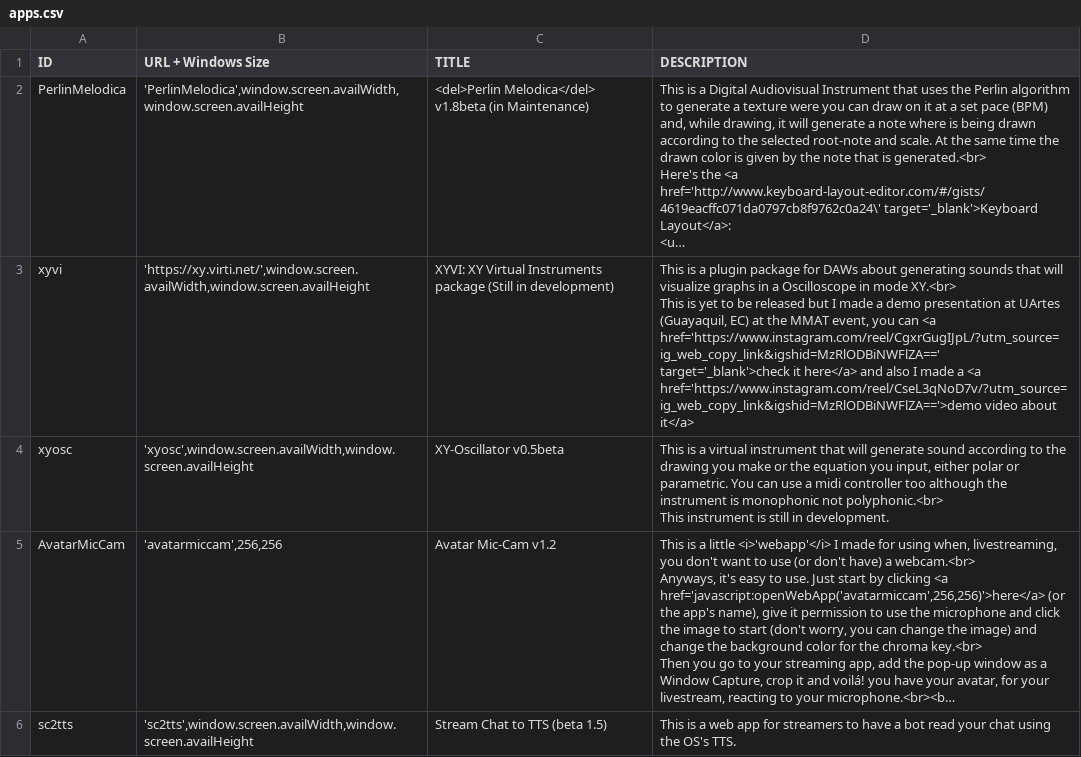
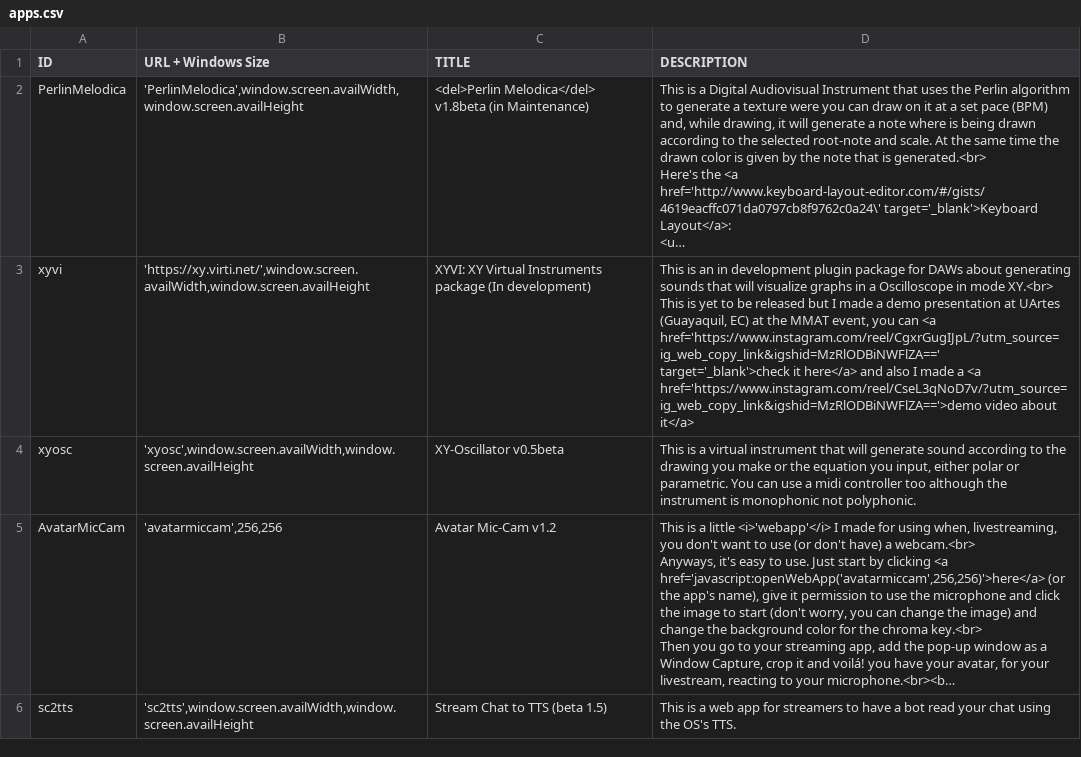
Before and after one commit to joex92/webapps-site, a CSV file: apps.csv, drawn as a sheet; only a part is shown; long unchanged cells end in …; ↵ is a line break in a cell; the diff names each change by its address in the sheet, - before the commit and + after, or states it on an @@ line.

```diff
--- a/apps.csv
+++ b/apps.csv
-C3 (TITLE): …Instruments package (Still in development)
+C3 (TITLE): …Instruments package (In development)
-D3 (DESCRIPTION): This is a plugin package…
+D3 (DESCRIPTION): This is an in development plugin package…
-D4 (DESCRIPTION): …monophonic not polyphonic.<br> ↵ This instrument is still in development.
+D4 (DESCRIPTION): …monophonic not polyphonic.
```
Also changed, not shown: 2 other files.
